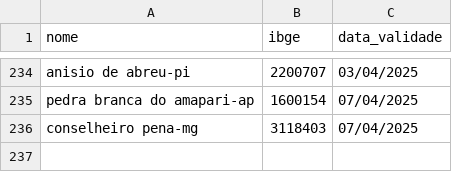
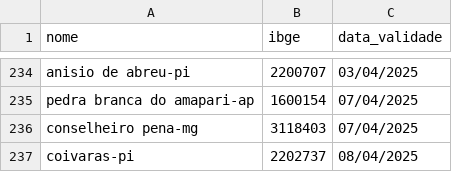
Before and after one commit to mcafao/validacao, a CSV file: validacao2.csv, drawn as a sheet; only a part is shown, gaps mark what is left out; the diff names each change by its address in the sheet, - before the commit and + after, or states it on an @@ line.

Commit message:
Atualizar o validacao2.csv

```diff
--- a/validacao2.csv
+++ b/validacao2.csv
+row 237: coivaras-pi | 2202737 | 08/04/2025
```
